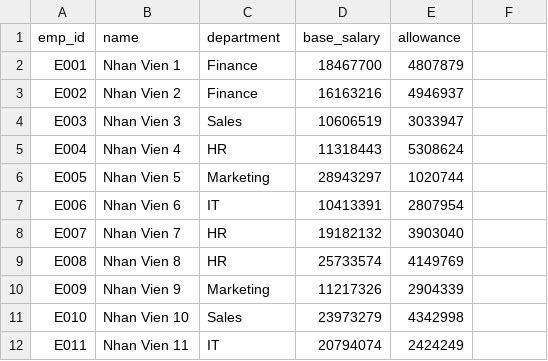
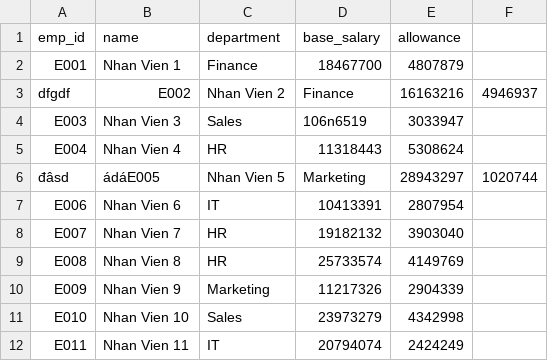
Before and after one commit to tonebookcong-alt/java-rabbitmq-etl-pipeline, a CSV file: etl-rmq/data/employees.csv, drawn as a sheet; only a part is shown.

```diff
--- a/etl-rmq/data/employees.csv
+++ b/etl-rmq/data/employees.csv
@@ -2,6 +2,6 @@ emp_id,name,department,base_salary,allowance
 E001,Nhan Vien 1,Finance,18467700,4807879
-E002,Nhan Vien 2,Finance,16163216,4946937
-E003,Nhan Vien 3,Sales,10606519,3033947
+dfgdf,E002,Nhan Vien 2,Finance,16163216,4946937
+E003,Nhan Vien 3,Sales,106n6519,3033947
 E004,Nhan Vien 4,HR,11318443,5308624
-E005,Nhan Vien 5,Marketing,28943297,1020744
+đâsd,ádáE005,Nhan Vien 5,Marketing,28943297,1020744
 E006,Nhan Vien 6,IT,10413391,2807954
```
Also changed, not shown: 21 other files.
